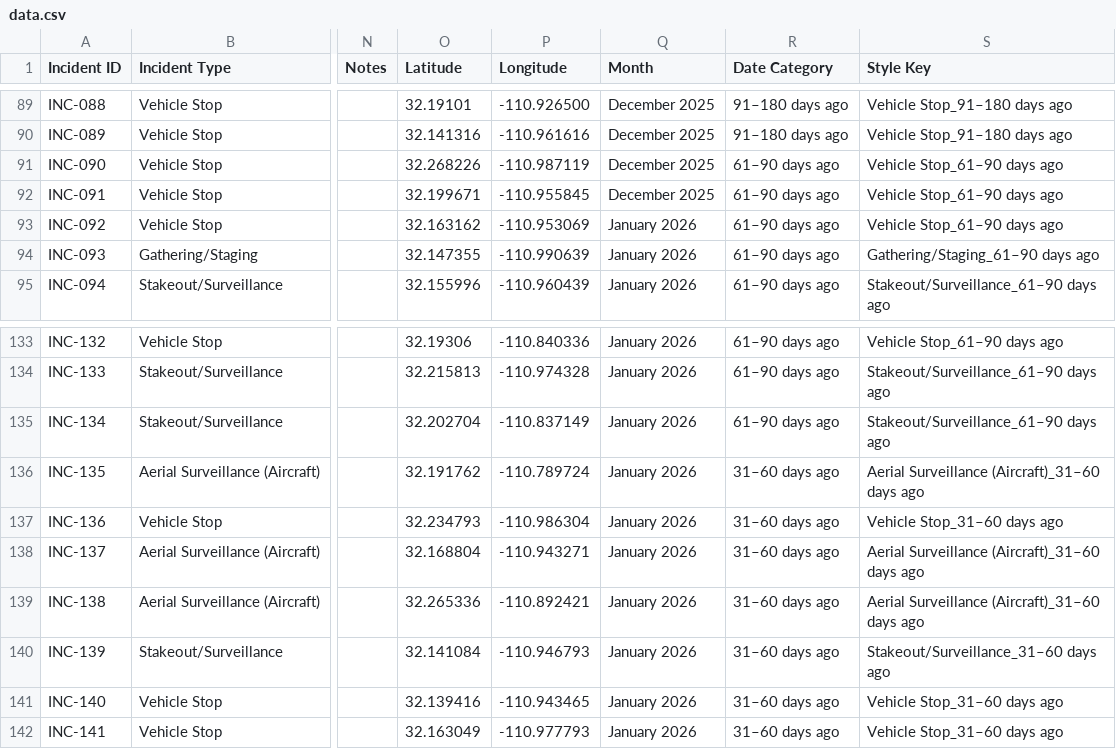
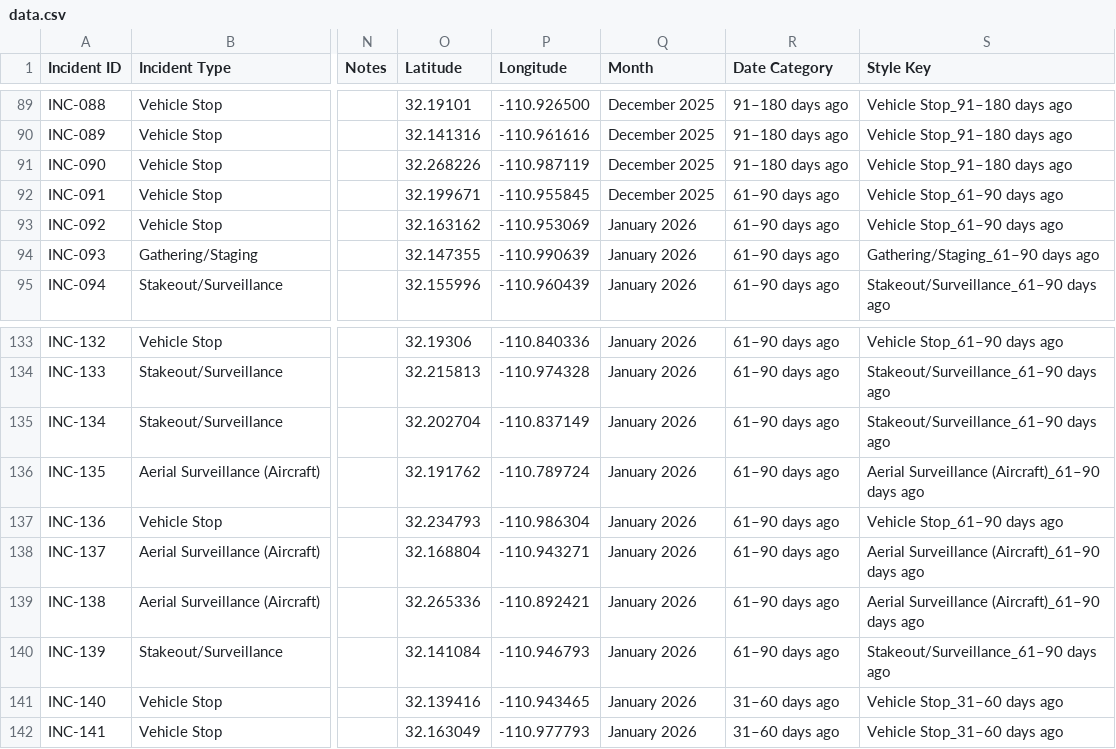
Before and after one commit to duganmeyer/Migra-Map-Data, a CSV file: data.csv, drawn as a sheet; only a part is shown, gaps mark what is left out; the diff names each change by its address in the sheet, - before the commit and + after, or states it on an @@ line.

```diff
--- a/data.csv
+++ b/data.csv
-R91 (Date Category): 61–90 days ago
+R91 (Date Category): 91–180 days ago
-S91 (Style Key): Vehicle Stop_61–90 days ago
+S91 (Style Key): Vehicle Stop_91–180 days ago
-R136:R140 (Date Category): 31–60 days ago
+R136:R140 (Date Category): 61–90 days ago
-S136 (Style Key): Aerial Surveillance (Aircraft)_31–60 days ago
+S136 (Style Key): Aerial Surveillance (Aircraft)_61–90 days ago
-S137 (Style Key): Vehicle Stop_31–60 days ago
+S137 (Style Key): Vehicle Stop_61–90 days ago
-S138:S139 (Style Key): Aerial Surveillance (Aircraft)_31–60 days ago
+S138:S139 (Style Key): Aerial Surveillance (Aircraft)_61–90 days ago
-S140 (Style Key): Stakeout/Surveillance_31–60 days ago
+S140 (Style Key): Stakeout/Surveillance_61–90 days ago
```
Also changed, not shown: data_latest.csv.
